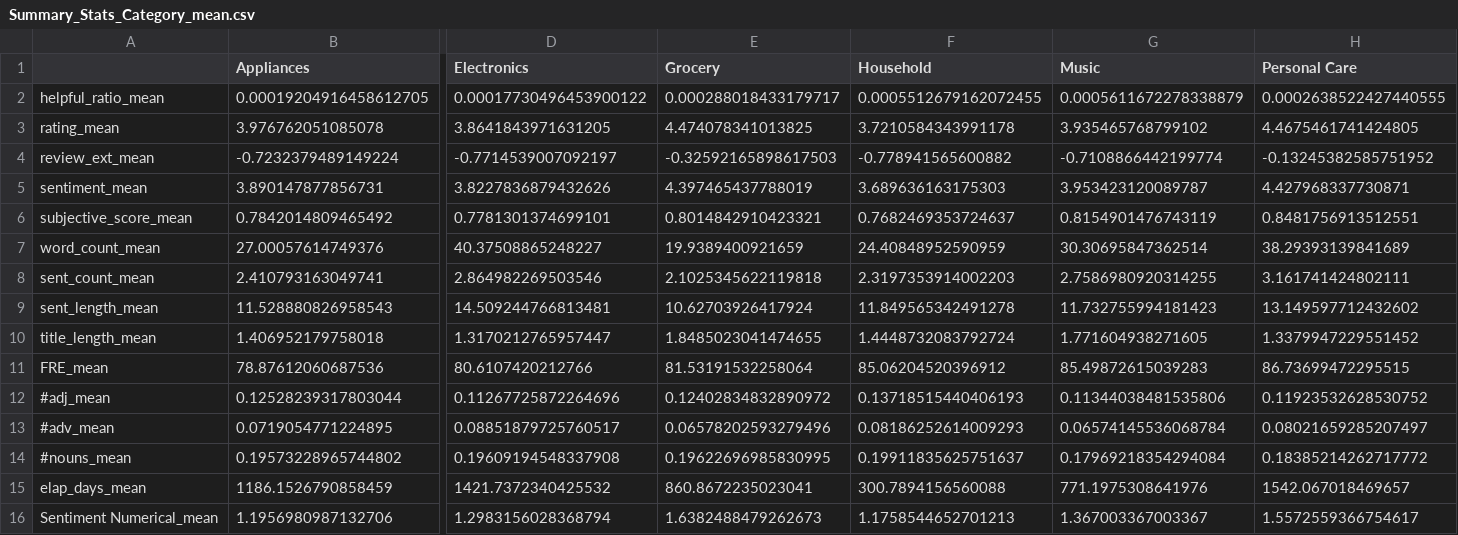
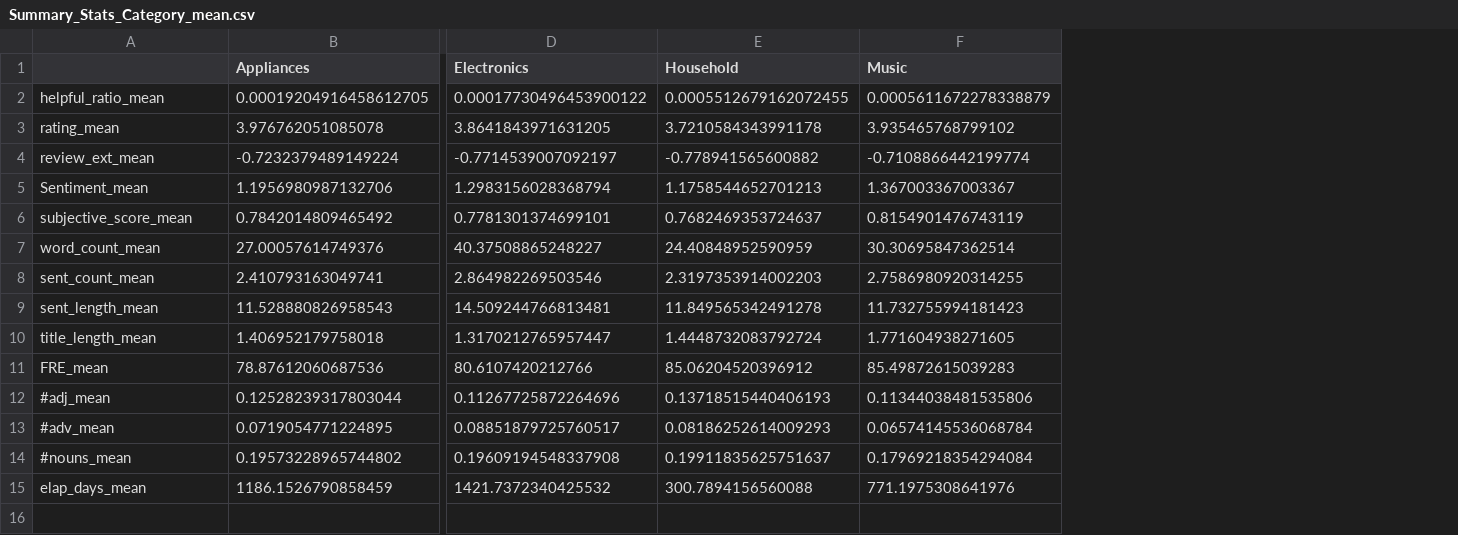
Before and after one commit to PHofmannn/Online-Review, a CSV file: Data Analysis/Results/Total/Summary_Stats_Category_mean.csv, drawn as a sheet; only a part is shown, gaps mark what is left out; removed rows and columns are numbered as before the commit, all else as after; rows hold the shown columns only; the diff names each change by its address in the sheet, - before the commit and + after, or states it on an @@ line.

```diff
--- a/Data Analysis/Results/Total/Summary_Stats_Category_mean.csv
+++ b/Data Analysis/Results/Total/Summary_Stats_Category_mean.csv
-column E (Grocery), rows 2-4: 0.000288018433179717 | 4.474078341013825 | -0.32592165898617503; rows 6-15: 0.8014842910423321 | 19.9389400921659 | 2.1025345622119818 | 10.62703926417924 | 1.8485023041474655 | 81.53191532258064 | 0.12402834832890972 | 0.06578202593279496 | 0.19622696985830995 | 860.8672235023041
-column H (Personal Care), rows 2-4: 0.0002638522427440555 | 4.4675461741424805 | -0.13245382585751952; rows 6-15: 0.8481756913512551 | 38.29393139841689 | 3.161741424802111 | 13.149597712432602 | 1.3379947229551452 | 86.73699472295515 | 0.11923532628530752 | 0.08021659285207497 | 0.18385214262717772 | 1542.067018469657
-row 5: sentiment_mean | 3.890147877856731 | 3.8227836879432626 | 4.397465437788019 | 3.689636163175303 | 3.953423120089787 | 4.427968337730871
+row 5: Sentiment_mean | 1.1956980987132706 | 1.2983156028368794 | 1.1758544652701213 | 1.367003367003367
-row 16: Sentiment Numerical_mean | 1.1956980987132706 | 1.2983156028368794 | 1.6382488479262673 | 1.1758544652701213 | 1.367003367003367 | 1.5572559366754617
```
Also changed, not shown: Data Analysis/Results/Helpful/Summary_Stats_Category_mean.csv, Data Analysis/Results/Helpful/Summary_Stats_Hedonic_mean.csv, 12 other files.
